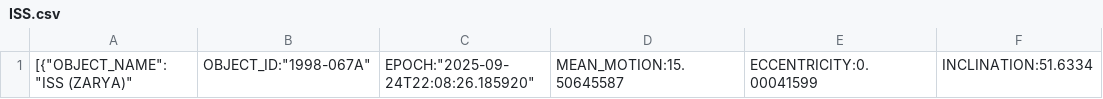
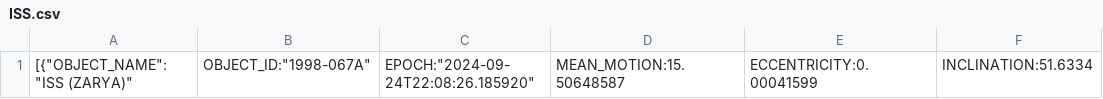
Before and after one commit to NoahJens/sun_iss_transit, a CSV file: ISS.csv, drawn as a sheet; only a part is shown; the diff names each change by its address in the sheet, - before the commit and + after, or states it on an @@ line.

Commit message:
Update ISS.csv

```diff
--- a/ISS.csv
+++ b/ISS.csv
-C1: EPOCH:"2025-09-24T22:08:26.185920"
+C1: EPOCH:"2024-09-24T22:08:26.185920"
-D1: MEAN_MOTION:15.50645587
+D1: MEAN_MOTION:15.50648587
```
